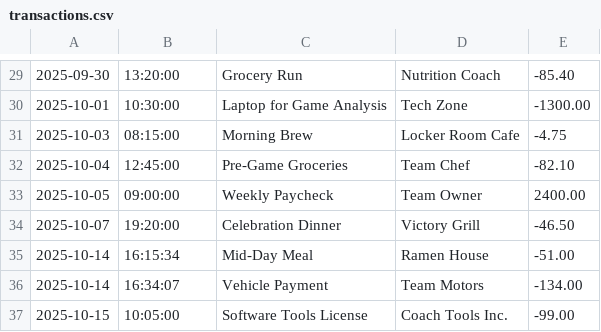
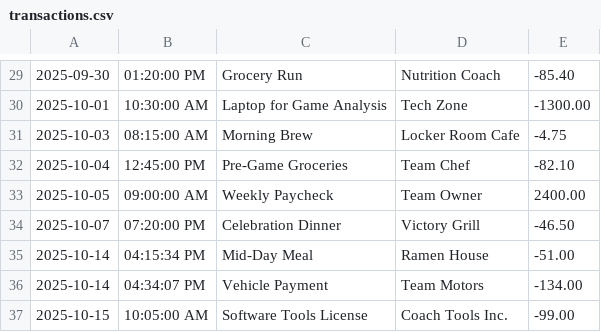
Before and after one commit to Tannaah/financial-ledger-capstone-1, a CSV file: transactions.csv, drawn as a sheet; only a part is shown, gaps mark what is left out; the diff covers the shown part only.

```diff
--- a/transactions.csv
+++ b/transactions.csv
@@ -29,9 +29,9 @@
-2025-09-30|13:20:00|Grocery Run|Nutrition Coach|-85.40
-2025-10-01|10:30:00|Laptop for Game Analysis|Tech Zone|-1300.00
-2025-10-03|08:15:00|Morning Brew|Locker Room Cafe|-4.75
-2025-10-04|12:45:00|Pre-Game Groceries|Team Chef|-82.10
-2025-10-05|09:00:00|Weekly Paycheck|Team Owner|2400.00
-2025-10-07|19:20:00|Celebration Dinner|Victory Grill|-46.50
-2025-10-14|16:15:34|Mid-Day Meal|Ramen House|-51.00
-2025-10-14|16:34:07|Vehicle Payment|Team Motors|-134.00
-2025-10-15|10:05:00|Software Tools License|Coach Tools Inc.|-99.00
+2025-09-30|01:20:00 PM|Grocery Run|Nutrition Coach|-85.40
+2025-10-01|10:30:00 AM|Laptop for Game Analysis|Tech Zone|-1300.00
+2025-10-03|08:15:00 AM|Morning Brew|Locker Room Cafe|-4.75
+2025-10-04|12:45:00 PM|Pre-Game Groceries|Team Chef|-82.10
+2025-10-05|09:00:00 AM|Weekly Paycheck|Team Owner|2400.00
+2025-10-07|07:20:00 PM|Celebration Dinner|Victory Grill|-46.50
+2025-10-14|04:15:34 PM|Mid-Day Meal|Ramen House|-51.00
+2025-10-14|04:34:07 PM|Vehicle Payment|Team Motors|-134.00
+2025-10-15|10:05:00 AM|Software Tools License|Coach Tools Inc.|-99.00
```
Also changed, not shown: 29 edited cells elsewhere in this file.
